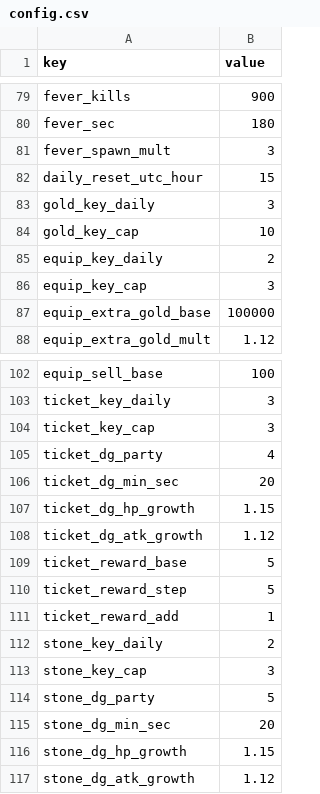
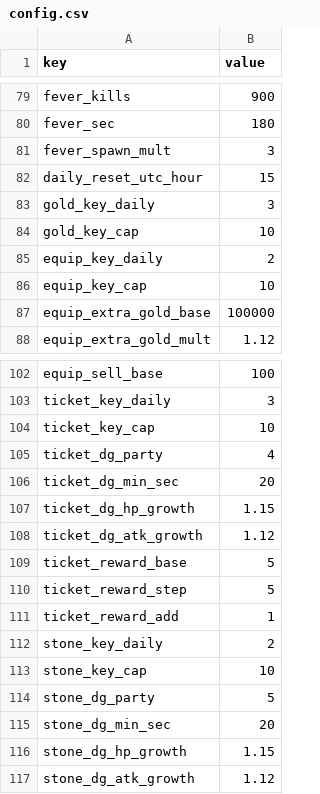
Before and after one commit to ILSEONG/CastleRPG, a CSV file: data/config.csv, drawn as a sheet; only a part is shown, gaps mark what is left out.

```diff
--- a/data/config.csv
+++ b/data/config.csv
@@ -85,3 +85,3 @@ gold_key_cap,10
 equip_key_daily,2
-equip_key_cap,3
+equip_key_cap,10
 equip_extra_gold_base,100000
@@ -103,3 +103,3 @@ equip_sell_base,100
 ticket_key_daily,3
-ticket_key_cap,3
+ticket_key_cap,10
 ticket_dg_party,4
@@ -112,3 +112,3 @@ ticket_reward_add,1
 stone_key_daily,2
-stone_key_cap,3
+stone_key_cap,10
 stone_dg_party,5
```
Also changed, not shown: data/texts.csv, 11 other files.
